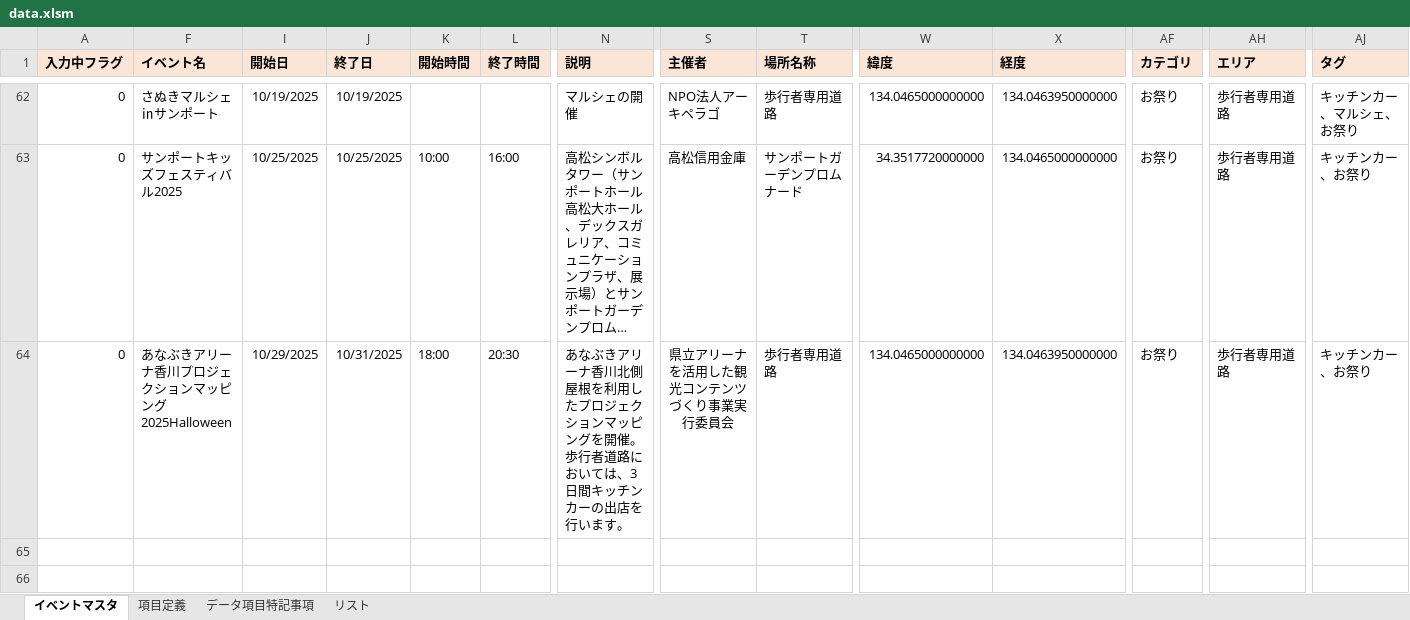
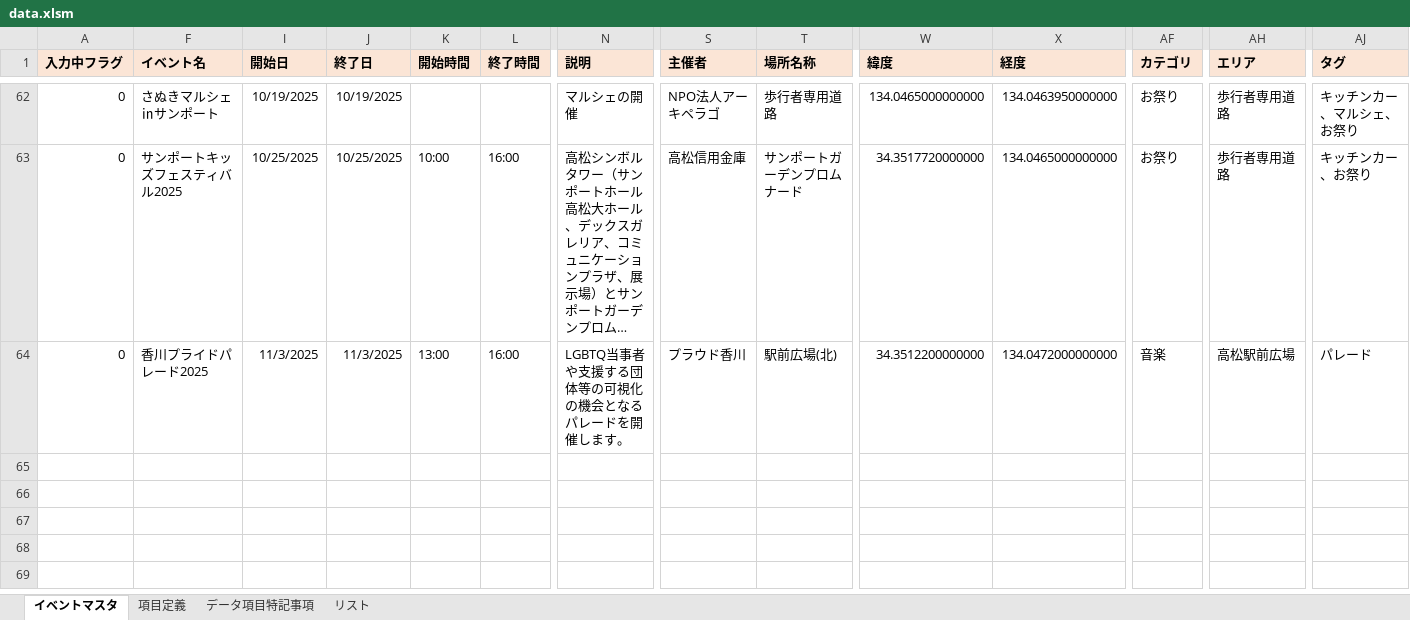
Before and after one commit to takamatsu-city/takamatsu-event-map, an Excel workbook: data.xlsm, sheet イベントマスタ, drawn as a sheet; only a part is shown, gaps mark what is left out; the shorter side is filled out with more unchanged rows; long unchanged cells end in …; values as stored, in another font and other column widths than the file's, no borders; conditional formats not drawn; the diff names each change by its address in the sheet, - before the commit and + after, or states it on an @@ line.

Commit message:
イベントマスタデータの更新

```diff
--- a/data.xlsm (sheet イベントマスタ)
+++ b/data.xlsm (sheet イベントマスタ)
-F64 (イベント名): あなぶきアリーナ香川プロジェクションマッピング2025Halloween
+F64 (イベント名): 香川プライドパレード2025
-I64 (開始日): 10/29/2025
+I64 (開始日): 11/3/2025
-J64 (終了日): 10/31/2025
+J64 (終了日): 11/3/2025
-K64 (開始時間): 18:00
+K64 (開始時間): 13:00
-L64 (終了時間): 20:30
+L64 (終了時間): 16:00
-N64 (説明): あなぶきアリーナ香川北側屋根を利用したプロジェクションマッピングを開催。歩行者道路においては、3日間キッチンカーの出店を行います。
+N64 (説明): LGBTQ当事者や支援する団体等の可視化の機会となるパレードを開催します。
-S64 (主催者): 県立アリーナを活用した観光コンテンツづくり事業実行委員会
+S64 (主催者): プラウド香川
-S64 alignment: center
+S64 alignment: left
-T64 (場所名称): 歩行者専用道路
+T64 (場所名称): 駅前広場(北)
-W64 (緯度): 134.0465000000000
+W64 (緯度): 34.3512200000000
-X64 (経度): 134.0463950000000
+X64 (経度): 134.0472000000000
-AF64 (カテゴリ): お祭り
+AF64 (カテゴリ): 音楽
-AH64 (エリア): 歩行者専用道路
+AH64 (エリア): 高松駅前広場
-AJ64 (タグ): キッチンカー、お祭り
+AJ64 (タグ): パレード
```
